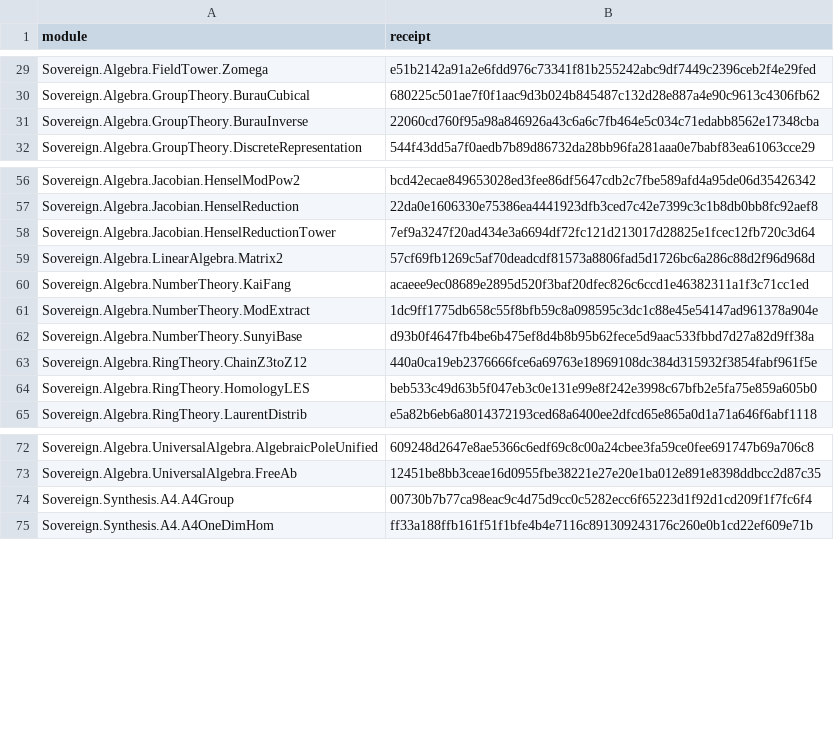
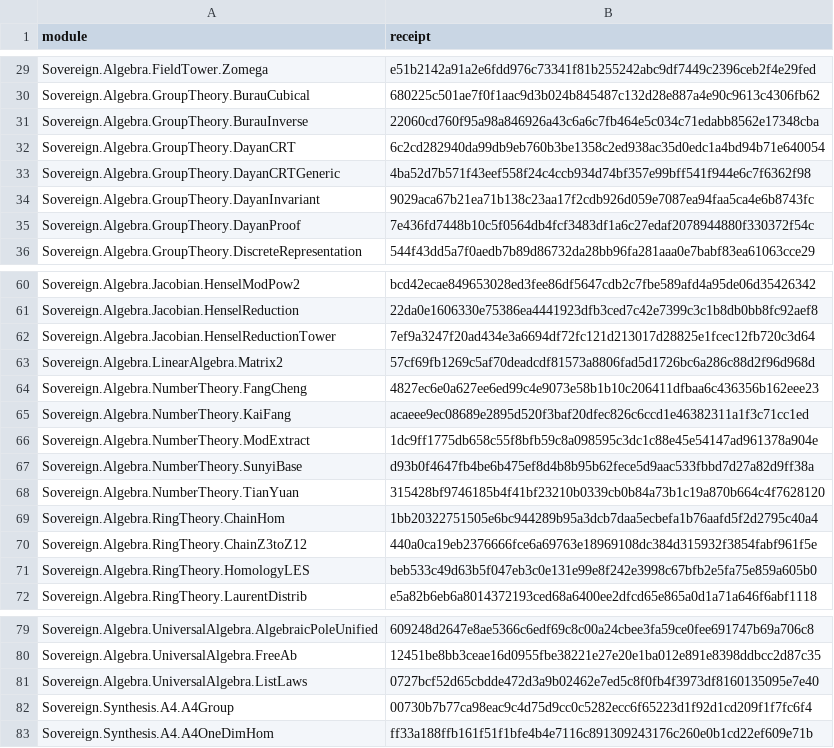
Before and after one commit to triqchem-lab/discrete-mathematics, a CSV file: docs/migration/台账重映射-旧名-回执-2026-10-19.csv, drawn as a sheet; only a part is shown, gaps mark what is left out.

Commit message:
台账旧模块名重映射（第五批 8 模块，累计 120/152）
DayanCRT / DayanCRTGeneric / DayanInvariant / DayanProof / ListLaws / TianYuan / FangCheng / ChainHom
全部 proof_compile exit 0。

另补两个 object 的 construction：G2-root-count（有限域根数 = 乘法群循环性 + Frobenius 轨道）、
G2b-root-witness-4（GF(81)=GF(3^4) 上 ⟨σ⟩≅C₄ 的 4 个共轭根逐点 refl）。

```diff
--- a/docs/migration/台账重映射-旧名-回执-2026-10-19.csv
+++ b/docs/migration/台账重映射-旧名-回执-2026-10-19.csv
@@ -31,2 +31,6 @@ Sovereign.Algebra.GroupTheory.BurauCubical,680225c501ae7f0f1aac9d3b024b845487c13
 Sovereign.Algebra.GroupTheory.BurauInverse,22060cd760f95a98a846926a43c6a6c7fb464e5c034c71edabb8562e17348cba
+Sovereign.Algebra.GroupTheory.DayanCRT,6c2cd282940da99db9eb760b3be1358c2ed938ac35d0edc1a4bd94b71e640054
+Sovereign.Algebra.GroupTheory.DayanCRTGeneric,4ba52d7b571f43eef558f24c4ccb934d74bf357e99bff541f944e6c7f6362f98
+Sovereign.Algebra.GroupTheory.DayanInvariant,9029aca67b21ea71b138c23aa17f2cdb926d059e7087ea94faa5ca4e6b8743fc
+Sovereign.Algebra.GroupTheory.DayanProof,7e436fd7448b10c5f0564db4fcf3483df1a6c27edaf2078944880f330372f54c
 Sovereign.Algebra.GroupTheory.DiscreteRepresentation,544f43dd5a7f0aedb7b89d86732da28bb96fa281aaa0e7babf83ea61063cce29
@@ -59,2 +63,3 @@ Sovereign.Algebra.Jacobian.HenselReductionTower,7ef9a3247f20ad434e3a6694df72fc12
 Sovereign.Algebra.LinearAlgebra.Matrix2,57cf69fb1269c5af70deadcdf81573a8806fad5d1726bc6a286c88d2f96d968d
+Sovereign.Algebra.NumberTheory.FangCheng,4827ec6e0a627ee6ed99c4e9073e58b1b10c206411dfbaa6c436356b162eee23
 Sovereign.Algebra.NumberTheory.KaiFang,acaeee9ec08689e2895d520f3baf20dfec826c6ccd1e46382311a1f3c71cc1ed
@@ -62,2 +67,4 @@ Sovereign.Algebra.NumberTheory.ModExtract,1dc9ff1775db658c55f8bfb59c8a098595c3dc
 Sovereign.Algebra.NumberTheory.SunyiBase,d93b0f4647fb4be6b475ef8d4b8b95b62fece5d9aac533fbbd7d27a82d9ff38a
+Sovereign.Algebra.NumberTheory.TianYuan,315428bf9746185b4f41bf23210b0339cb0b84a73b1c19a870b664c4f7628120
+Sovereign.Algebra.RingTheory.ChainHom,1bb20322751505e6bc944289b95a3dcb7daa5ecbefa1b76aafd5f2d2795c40a4
 Sovereign.Algebra.RingTheory.ChainZ3toZ12,440a0ca19eb2376666fce6a69763e18969108dc384d315932f3854fabf961f5e
@@ -73,2 +80,3 @@ Sovereign.Algebra.UniversalAlgebra.AlgebraicPoleUnified,609248d2647e8ae5366c6edf
 Sovereign.Algebra.UniversalAlgebra.FreeAb,12451be8bb3ceae16d0955fbe38221e27e20e1ba012e891e8398ddbcc2d87c35
+Sovereign.Algebra.UniversalAlgebra.ListLaws,0727bcf52d65cbdde472d3a9b02462e7ed5c8f0fb4f3973df8160135095e7e40
 Sovereign.Synthesis.A4.A4Group,00730b7b77ca98eac9c4d75d9cc0c5282ecc6f65223d1f92d1cd209f1f7fc6f4
```
Also changed, not shown: docs/migration/台账重映射-旧名-待办-2026-10-19.csv.
